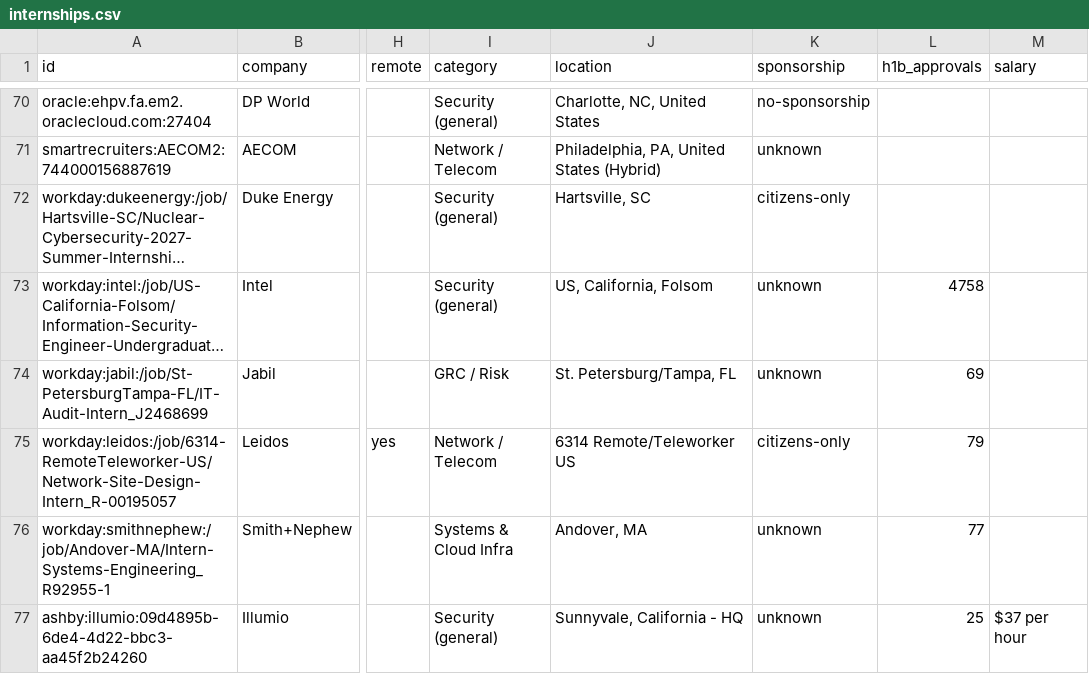
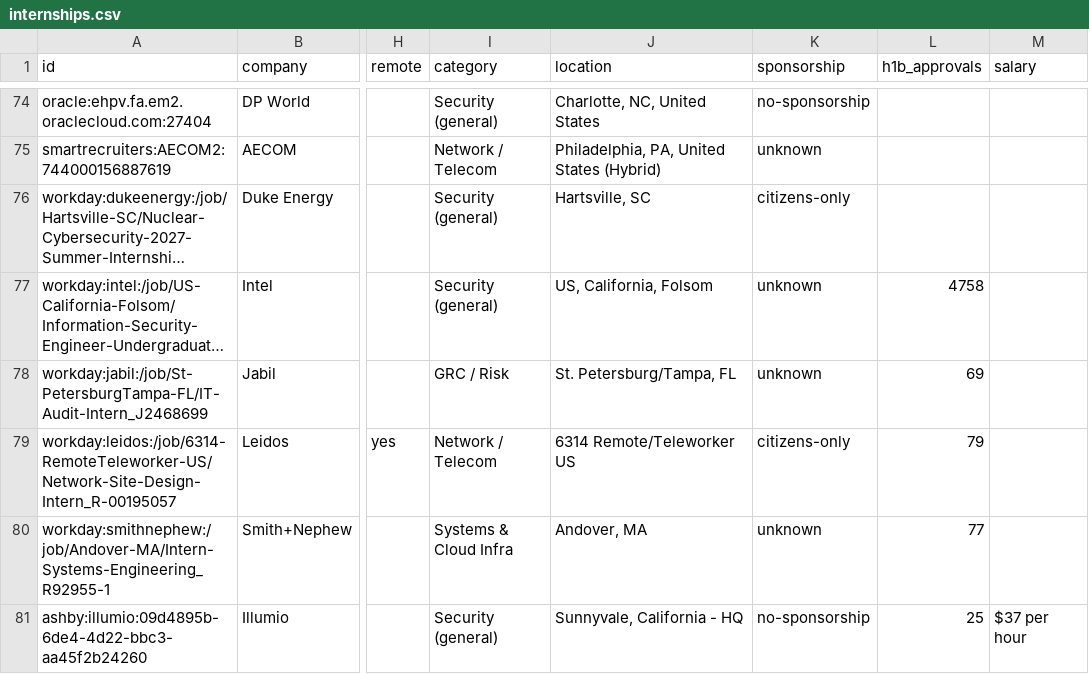
Before and after one commit to ihrtkaii/test-1, a CSV file: data/internships.csv, drawn as a sheet; only a part is shown, gaps mark what is left out; long unchanged cells end in …; addresses are those after the commit; the diff covers the shown part only; the diff names each change by its address in the sheet, - before the commit and + after, or states it on an @@ line.

```diff
--- a/data/internships.csv
+++ b/data/internships.csv
-K81 (sponsorship): unknown
+K81 (sponsorship): no-sponsorship
```
Also changed, not shown: 8 added rows, 3 removed rows and 2 edited cells elsewhere in this file, docs/internships.csv, 15 other files.
